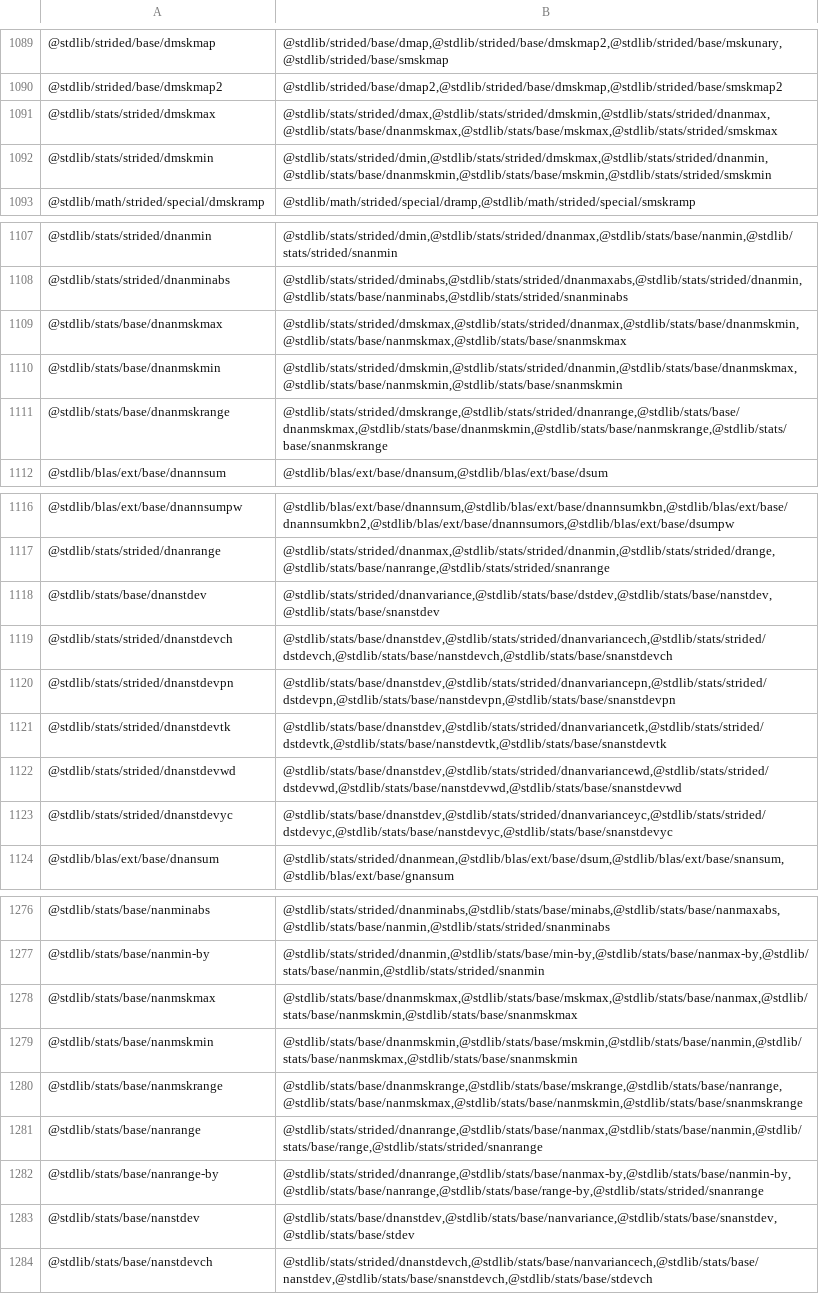
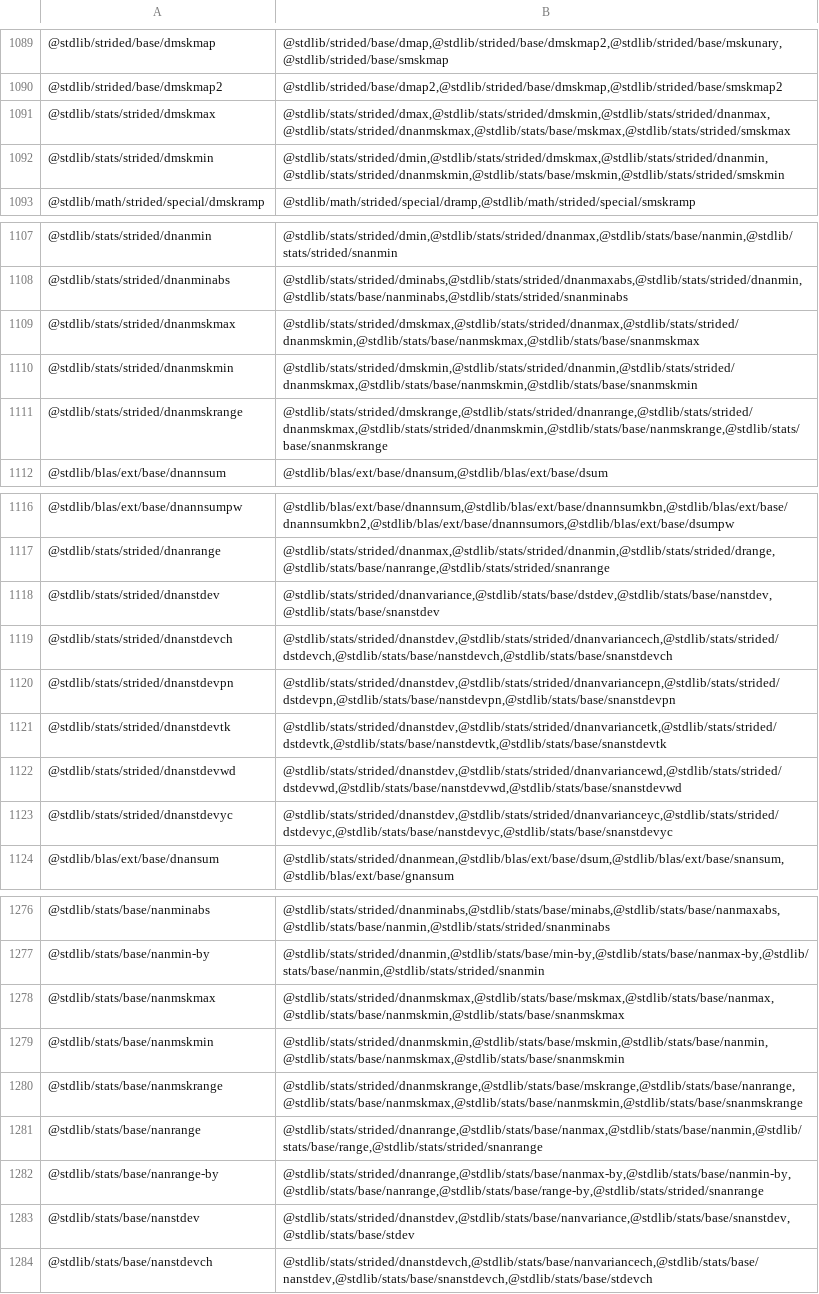
Before and after one commit to stdlib-js/namespace-pkg2related, a CSV file: data/data.csv, drawn as a sheet; only a part is shown, gaps mark what is left out; the diff covers the shown part only; the diff names each change by its address in the sheet, - before the commit and + after, or states it on an @@ line.

```diff
--- a/data/data.csv
+++ b/data/data.csv
-B1091: @stdlib/stats/strided/dmax,@stdlib/stats/strided/dmskmin,@stdlib/stats/strided/dnanmax,@stdlib/stats/base/dnanmskmax,@stdlib/stats/base/mskmax,@stdlib/stats/strided/smskmax
+B1091: @stdlib/stats/strided/dmax,@stdlib/stats/strided/dmskmin,@stdlib/stats/strided/dnanmax,@stdlib/stats/strided/dnanmskmax,@stdlib/stats/base/mskmax,@stdlib/stats/strided/smskmax
-B1092: @stdlib/stats/strided/dmin,@stdlib/stats/strided/dmskmax,@stdlib/stats/strided/dnanmin,@stdlib/stats/base/dnanmskmin,@stdlib/stats/base/mskmin,@stdlib/stats/strided/smskmin
+B1092: @stdlib/stats/strided/dmin,@stdlib/stats/strided/dmskmax,@stdlib/stats/strided/dnanmin,@stdlib/stats/strided/dnanmskmin,@stdlib/stats/base/mskmin,@stdlib/stats/strided/smskmin
-A1109: @stdlib/stats/base/dnanmskmax
+A1109: @stdlib/stats/strided/dnanmskmax
-B1109: @stdlib/stats/strided/dmskmax,@stdlib/stats/strided/dnanmax,@stdlib/stats/base/dnanmskmin,@stdlib/stats/base/nanmskmax,@stdlib/stats/base/snanmskmax
+B1109: @stdlib/stats/strided/dmskmax,@stdlib/stats/strided/dnanmax,@stdlib/stats/strided/dnanmskmin,@stdlib/stats/base/nanmskmax,@stdlib/stats/base/snanmskmax
-A1110: @stdlib/stats/base/dnanmskmin
+A1110: @stdlib/stats/strided/dnanmskmin
-B1110: @stdlib/stats/strided/dmskmin,@stdlib/stats/strided/dnanmin,@stdlib/stats/base/dnanmskmax,@stdlib/stats/base/nanmskmin,@stdlib/stats/base/snanmskmin
+B1110: @stdlib/stats/strided/dmskmin,@stdlib/stats/strided/dnanmin,@stdlib/stats/strided/dnanmskmax,@stdlib/stats/base/nanmskmin,@stdlib/stats/base/snanmskmin
-A1111: @stdlib/stats/base/dnanmskrange
+A1111: @stdlib/stats/strided/dnanmskrange
-B1111: @stdlib/stats/strided/dmskrange,@stdlib/stats/strided/dnanrange,@stdlib/stats/base/dnanmskmax,@stdlib/stats/base/dnanmskmin,@stdlib/stats/base/nanmskrange,@stdlib/stats/base/snanmskrange
+B1111: @stdlib/stats/strided/dmskrange,@stdlib/stats/strided/dnanrange,@stdlib/stats/strided/dnanmskmax,@stdlib/stats/strided/dnanmskmin,@stdlib/stats/base/nanmskrange,@stdlib/stats/base/snanmskrange
-A1118: @stdlib/stats/base/dnanstdev
+A1118: @stdlib/stats/strided/dnanstdev
-B1119: @stdlib/stats/base/dnanstdev,@stdlib/stats/strided/dnanvariancech,@stdlib/stats/strided/dstdevch,@stdlib/stats/base/nanstdevch,@stdlib/stats/base/snanstdevch
+B1119: @stdlib/stats/strided/dnanstdev,@stdlib/stats/strided/dnanvariancech,@stdlib/stats/strided/dstdevch,@stdlib/stats/base/nanstdevch,@stdlib/stats/base/snanstdevch
-B1120: @stdlib/stats/base/dnanstdev,@stdlib/stats/strided/dnanvariancepn,@stdlib/stats/strided/dstdevpn,@stdlib/stats/base/nanstdevpn,@stdlib/stats/base/snanstdevpn
+B1120: @stdlib/stats/strided/dnanstdev,@stdlib/stats/strided/dnanvariancepn,@stdlib/stats/strided/dstdevpn,@stdlib/stats/base/nanstdevpn,@stdlib/stats/base/snanstdevpn
-B1121: @stdlib/stats/base/dnanstdev,@stdlib/stats/strided/dnanvariancetk,@stdlib/stats/strided/dstdevtk,@stdlib/stats/base/nanstdevtk,@stdlib/stats/base/snanstdevtk
+B1121: @stdlib/stats/strided/dnanstdev,@stdlib/stats/strided/dnanvariancetk,@stdlib/stats/strided/dstdevtk,@stdlib/stats/base/nanstdevtk,@stdlib/stats/base/snanstdevtk
-B1122: @stdlib/stats/base/dnanstdev,@stdlib/stats/strided/dnanvariancewd,@stdlib/stats/strided/dstdevwd,@stdlib/stats/base/nanstdevwd,@stdlib/stats/base/snanstdevwd
+B1122: @stdlib/stats/strided/dnanstdev,@stdlib/stats/strided/dnanvariancewd,@stdlib/stats/strided/dstdevwd,@stdlib/stats/base/nanstdevwd,@stdlib/stats/base/snanstdevwd
-B1123: @stdlib/stats/base/dnanstdev,@stdlib/stats/strided/dnanvarianceyc,@stdlib/stats/strided/dstdevyc,@stdlib/stats/base/nanstdevyc,@stdlib/stats/base/snanstdevyc
+B1123: @stdlib/stats/strided/dnanstdev,@stdlib/stats/strided/dnanvarianceyc,@stdlib/stats/strided/dstdevyc,@stdlib/stats/base/nanstdevyc,@stdlib/stats/base/snanstdevyc
-B1278: @stdlib/stats/base/dnanmskmax,@stdlib/stats/base/mskmax,@stdlib/stats/base/nanmax,@stdlib/stats/base/nanmskmin,@stdlib/stats/base/snanmskmax
+B1278: @stdlib/stats/strided/dnanmskmax,@stdlib/stats/base/mskmax,@stdlib/stats/base/nanmax,@stdlib/stats/base/nanmskmin,@stdlib/stats/base/snanmskmax
-B1279: @stdlib/stats/base/dnanmskmin,@stdlib/stats/base/mskmin,@stdlib/stats/base/nanmin,@stdlib/stats/base/nanmskmax,@stdlib/stats/base/snanmskmin
+B1279: @stdlib/stats/strided/dnanmskmin,@stdlib/stats/base/mskmin,@stdlib/stats/base/nanmin,@stdlib/stats/base/nanmskmax,@stdlib/stats/base/snanmskmin
-B1280: @stdlib/stats/base/dnanmskrange,@stdlib/stats/base/mskrange,@stdlib/stats/base/nanrange,@stdlib/stats/base/nanmskmax,@stdlib/stats/base/nanmskmin,@stdlib/stats/base/snanmskrange
+B1280: @stdlib/stats/strided/dnanmskrange,@stdlib/stats/base/mskrange,@stdlib/stats/base/nanrange,@stdlib/stats/base/nanmskmax,@stdlib/stats/base/nanmskmin,@stdlib/stats/base/snanmskrange
-B1283: @stdlib/stats/base/dnanstdev,@stdlib/stats/base/nanvariance,@stdlib/stats/base/snanstdev,@stdlib/stats/base/stdev
+B1283: @stdlib/stats/strided/dnanstdev,@stdlib/stats/base/nanvariance,@stdlib/stats/base/snanstdev,@stdlib/stats/base/stdev
```
Also changed, not shown: 6 edited cells elsewhere in this file, 4 other files.
